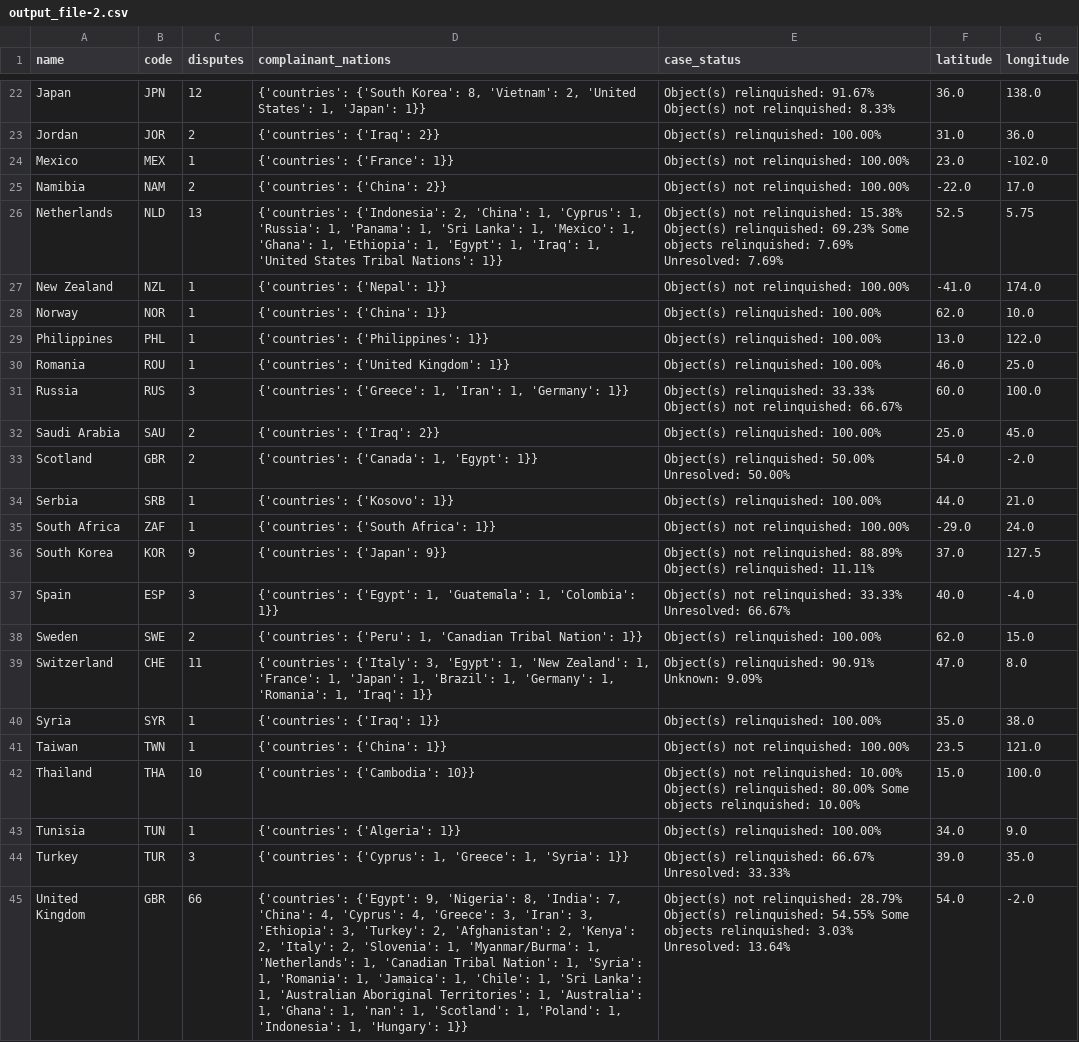
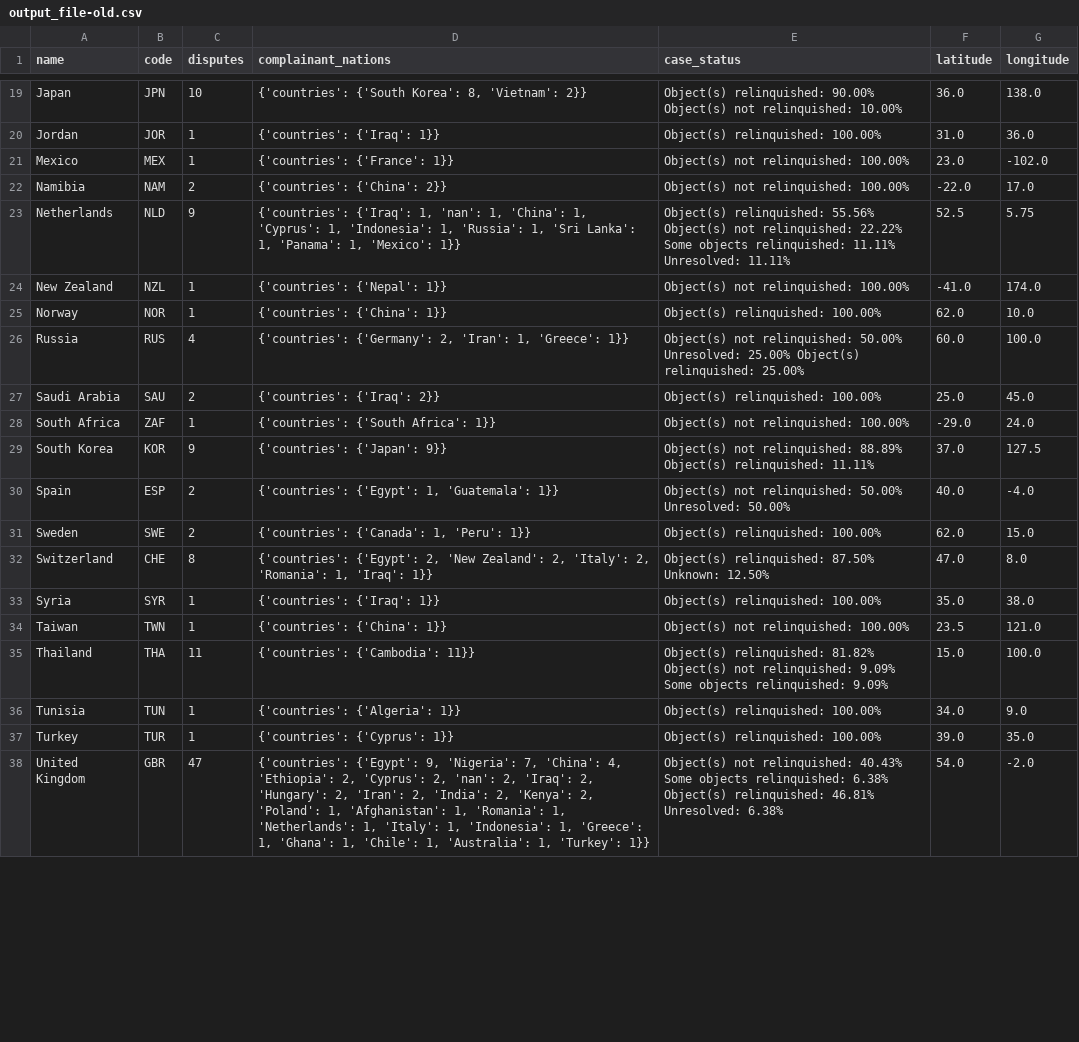
Before and after one commit to agsawyer/CPDR-dataviz, a CSV file: world-map/output_file-old.csv (was world-map/output_file-2.csv), drawn as a sheet; only a part is shown, gaps mark what is left out; removed rows and columns are numbered as before the commit, all else as after; the diff covers the shown part only; the diff names each change by its address in the sheet, - before the commit and + after, or states it on an @@ line.

```diff
--- a/world-map/output_file-2.csv
+++ b/world-map/output_file-old.csv
-C19 (disputes): 12
+C19 (disputes): 10
-D19 (complainant_nations): …8, 'Vietnam': 2, 'United States': 1, 'Japan': 1}}
+D19 (complainant_nations): …8, 'Vietnam': 2}}
-E19 (case_status): Object(s) relinquished: 91.67% Object(s) not relinquished: 8.33%
+E19 (case_status): Object(s) relinquished: 90.00% Object(s) not relinquished: 10.00%
-C20 (disputes): 2
+C20 (disputes): 1
-D20 (complainant_nations): {'countries': {'Iraq': 2}}
+D20 (complainant_nations): {'countries': {'Iraq': 1}}
-C23 (disputes): 13
+C23 (disputes): 9
-D23 (complainant_nations): {'countries': {'Indonesia': 2, 'China': 1, 'Cyprus': 1, 'Russia': 1, 'Panama': 1, 'Sri Lanka': 1, 'Mexico': 1, 'Ghana': 1, 'Ethiopia': 1, 'Egypt': 1, 'Iraq': 1, 'United States Tribal Nations': 1}}
+D23 (complainant_nations): {'countries': {'Iraq': 1, 'nan': 1, 'China': 1, 'Cyprus': 1, 'Indonesia': 1, 'Russia': 1, 'Sri Lanka': 1, 'Panama': 1, 'Mexico': 1}}
-E23 (case_status): Object(s) not relinquished: 15.38% Object(s) relinquished: 69.23% Some objects relinquished: 7.69% Unresolved: 7.69%
+E23 (case_status): Object(s) relinquished: 55.56% Object(s) not relinquished: 22.22% Some objects relinquished: 11.11% Unresolved: 11.11%
-row 29: Philippines | PHL | 1 | {'countries': {'Philippines': 1}} | Object(s) relinquished: 100.00% | 13.0 | 122.0
-row 30: Romania | ROU | 1 | {'countries': {'United Kingdom': 1}} | Object(s) relinquished: 100.00% | 46.0 | 25.0
-C26 (disputes): 3
+C26 (disputes): 4
-D26 (complainant_nations): {'countries': {'Greece': 1, 'Iran': 1, 'Germany': 1}}
+D26 (complainant_nations): {'countries': {'Germany': 2, 'Iran': 1, 'Greece': 1}}
-E26 (case_status): Object(s) relinquished: 33.33% Object(s) not relinquished: 66.67%
+E26 (case_status): Object(s) not relinquished: 50.00% Unresolved: 25.00% Object(s) relinquished: 25.00%
-row 33: Scotland | GBR | 2 | {'countries': {'Canada': 1, 'Egypt': 1}} | Object(s) relinquished: 50.00% Unresolved: 50.00% | 54.0 | -2.0
-row 34: Serbia | SRB | 1 | {'countries': {'Kosovo': 1}} | Object(s) relinquished: 100.00% | 44.0 | 21.0
-C30 (disputes): 3
+C30 (disputes): 2
-D30 (complainant_nations): …1, 'Guatemala': 1, 'Colombia': 1}}
+D30 (complainant_nations): …1, 'Guatemala': 1}}
-E30 (case_status): …not relinquished: 33.33% Unresolved: 66.67%
+E30 (case_status): …not relinquished: 50.00% Unresolved: 50.00%
-D31 (complainant_nations): {'countries': {'Peru': 1, 'Canadian Tribal Nation': 1}}
+D31 (complainant_nations): {'countries': {'Canada': 1, 'Peru': 1}}
-C32 (disputes): 11
+C32 (disputes): 8
-D32 (complainant_nations): {'countries': {'Italy': 3, 'Egypt': 1, 'New Zealand': 1, 'France': 1, 'Japan': 1, 'Brazil': 1, 'Germany': 1, 'Romania': 1,…
+D32 (complainant_nations): {'countries': {'Egypt': 2, 'New Zealand': 2, 'Italy': 2, 'Romania': 1,…
-E32 (case_status): Object(s) relinquished: 90.91% Unknown: 9.09%
+E32 (case_status): Object(s) relinquished: 87.50% Unknown: 12.50%
-C35 (disputes): 10
+C35 (disputes): 11
-D35 (complainant_nations): {'countries': {'Cambodia': 10}}
+D35 (complainant_nations): {'countries': {'Cambodia': 11}}
-E35 (case_status): Object(s) not relinquished: 10.00% Object(s) relinquished: 80.00% Some objects relinquished: 10.00%
+E35 (case_status): Object(s) relinquished: 81.82% Object(s) not relinquished: 9.09% Some objects relinquished: 9.09%
-C37 (disputes): 3
+C37 (disputes): 1
-D37 (complainant_nations): {'countries': {'Cyprus': 1, 'Greece': 1, 'Syria': 1}}
+D37 (complainant_nations): {'countries': {'Cyprus': 1}}
-E37 (case_status): Object(s) relinquished: 66.67% Unresolved: 33.33%
+E37 (case_status): Object(s) relinquished: 100.00%
-C38 (disputes): 66
+C38 (disputes): 47
-D38 (complainant_nations): …9, 'Nigeria': 8, 'India': 7, 'China': 4, 'Cyprus': 4, 'Greece': 3, 'Iran': 3, 'Ethiopia': 3, 'Turkey': 2, 'Afghanistan': 2, 'Kenya': 2, 'Italy': 2, 'Slovenia': 1, 'Myanmar/Burma': 1, 'Netherlands': 1, 'Canadian Tribal Nation': 1, 'Syria': 1, 'Romania': 1, 'Jamaica': 1, 'Chile': 1, 'Sri Lanka': 1, 'Australian Aboriginal Territories': 1, 'Australia': 1, 'Ghana': 1, 'nan': 1, 'Scotland': 1, 'Poland': 1, 'Indonesia': 1, 'Hungary': 1}}
+D38 (complainant_nations): …9, 'Nigeria': 7, 'China': 4, 'Ethiopia': 2, 'Cyprus': 2, 'nan': 2, 'Iraq': 2, 'Hungary': 2, 'Iran': 2, 'India': 2, 'Kenya': 2, 'Poland': 1, 'Afghanistan': 1, 'Romania': 1, 'Netherlands': 1, 'Italy': 1, 'Indonesia': 1, 'Greece': 1, 'Ghana': 1, 'Chile': 1, 'Australia': 1, 'Turkey': 1}}
-E38 (case_status): …not relinquished: 28.79% Object(s) relinquished: 54.55% Some objects relinquished: 3.03% Unresolved: 13.64%
+E38 (case_status): …not relinquished: 40.43% Some objects relinquished: 6.38% Object(s) relinquished: 46.81% Unresolved: 6.38%
```
Also changed, not shown: 5 added rows, 3 removed rows and 32 edited cells elsewhere in this file, world-map/output_file.csv, 1 other file.
